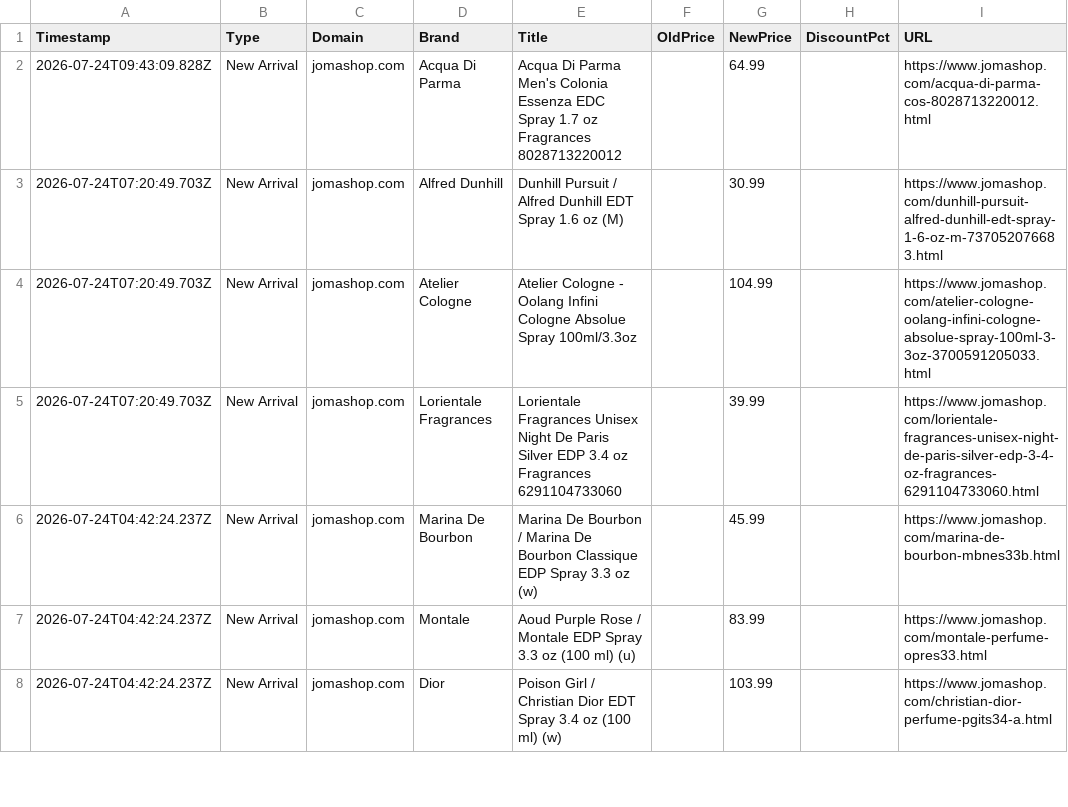
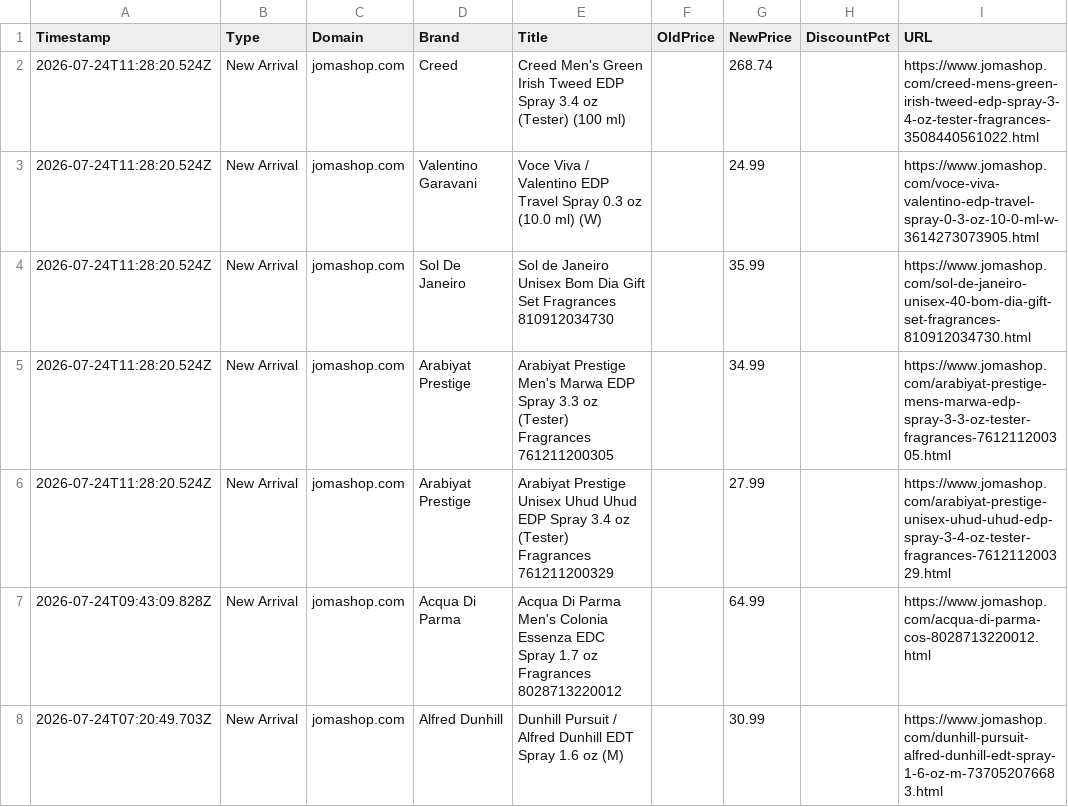
Before and after one commit to atllogix/fragrance-monitor, a CSV file: history/2026/07/2026-07-24.csv, drawn as a sheet; only a part is shown; the shorter side is filled out with more unchanged rows; the diff names each change by its address in the sheet, - before the commit and + after, or states it on an @@ line.

```diff
--- a/history/2026/07/2026-07-24.csv
+++ b/history/2026/07/2026-07-24.csv
+row 2: 2026-07-24T11:28:20.524Z | New Arrival | jomashop.com | Creed | Creed Men's Green Irish Tweed EDP Spray 3.4 oz (Tester) (100 ml) |  | 268.74 |  | https://www.jomashop.com/creed-mens-green-irish-tweed-edp-spray-3-4-oz-tester-fragrances-3508440561022.html
+row 3: 2026-07-24T11:28:20.524Z | New Arrival | jomashop.com | Valentino Garavani | Voce Viva / Valentino EDP Travel Spray 0.3 oz (10.0 ml) (W) |  | 24.99 |  | https://www.jomashop.com/voce-viva-valentino-edp-travel-spray-0-3-oz-10-0-ml-w-3614273073905.html
+row 4: 2026-07-24T11:28:20.524Z | New Arrival | jomashop.com | Sol De Janeiro | Sol de Janeiro Unisex Bom Dia Gift Set Fragrances 810912034730 |  | 35.99 |  | https://www.jomashop.com/sol-de-janeiro-unisex-40-bom-dia-gift-set-fragrances-810912034730.html
+row 5: 2026-07-24T11:28:20.524Z | New Arrival | jomashop.com | Arabiyat Prestige | Arabiyat Prestige Men's Marwa EDP Spray 3.3 oz (Tester) Fragrances 761211200305 |  | 34.99 |  | https://www.jomashop.com/arabiyat-prestige-mens-marwa-edp-spray-3-3-oz-tester-fragrances-761211200305.html
+row 6: 2026-07-24T11:28:20.524Z | New Arrival | jomashop.com | Arabiyat Prestige | Arabiyat Prestige Unisex Uhud Uhud EDP Spray 3.4 oz (Tester) Fragrances 761211200329 |  | 27.99 |  | https://www.jomashop.com/arabiyat-prestige-unisex-uhud-uhud-edp-spray-3-4-oz-tester-fragrances-761211200329.html
```
Also changed, not shown: 3 other files.
